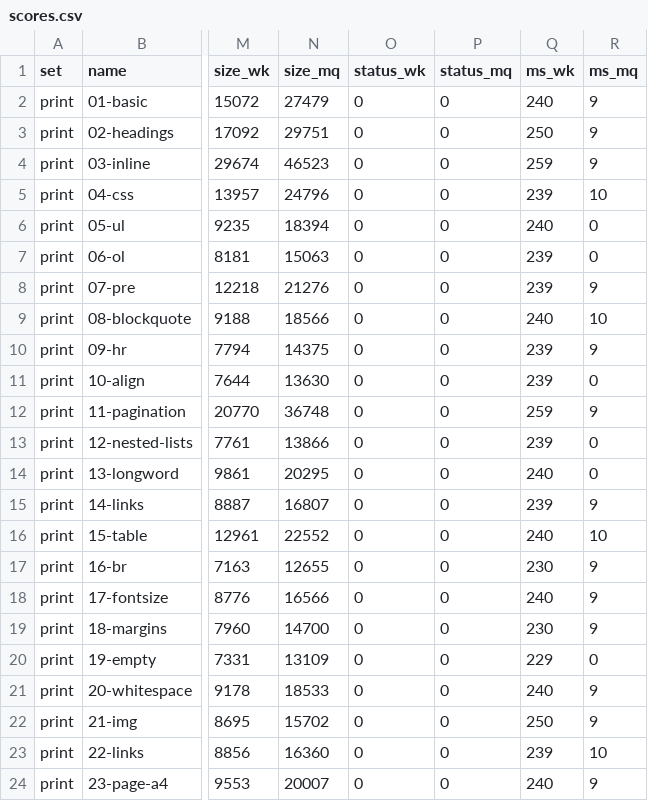
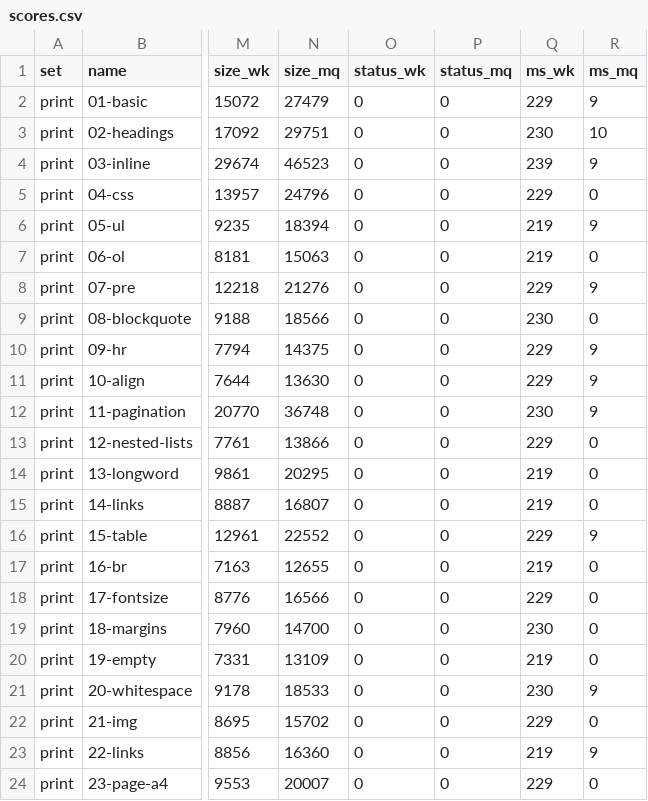
Before and after one commit to marqiushq/wkhtmltopdf-parity, a CSV file: results/0.12.7/linux-amd64/scores.csv, drawn as a sheet; only a part is shown, gaps mark what is left out; the diff covers the shown part only; the diff names each change by its address in the sheet, - before the commit and + after, or states it on an @@ line.

```diff
--- a/results/0.12.7/linux-amd64/scores.csv
+++ b/results/0.12.7/linux-amd64/scores.csv
-Q2 (ms_wk): 240
+Q2 (ms_wk): 229
-Q3 (ms_wk): 250
+Q3 (ms_wk): 230
-R3 (ms_mq): 9
+R3 (ms_mq): 10
-Q4 (ms_wk): 259
+Q4 (ms_wk): 239
-Q5 (ms_wk): 239
+Q5 (ms_wk): 229
-R5 (ms_mq): 10
+R5 (ms_mq): 0
-Q6 (ms_wk): 240
+Q6 (ms_wk): 219
-R6 (ms_mq): 0
+R6 (ms_mq): 9
-Q7 (ms_wk): 239
+Q7 (ms_wk): 219
-Q8 (ms_wk): 239
+Q8 (ms_wk): 229
-Q9 (ms_wk): 240
+Q9 (ms_wk): 230
-R9 (ms_mq): 10
+R9 (ms_mq): 0
-Q10:Q11 (ms_wk): 239
+Q10:Q11 (ms_wk): 229
-R11 (ms_mq): 0
+R11 (ms_mq): 9
-Q12 (ms_wk): 259
+Q12 (ms_wk): 230
-Q13 (ms_wk): 239
+Q13 (ms_wk): 229
-Q14 (ms_wk): 240
+Q14 (ms_wk): 219
-Q15 (ms_wk): 239
+Q15 (ms_wk): 219
-R15 (ms_mq): 9
+R15 (ms_mq): 0
-Q16 (ms_wk): 240
+Q16 (ms_wk): 229
-R16 (ms_mq): 10
+R16 (ms_mq): 9
-Q17 (ms_wk): 230
+Q17 (ms_wk): 219
-R17:R19 (ms_mq): 9
+R17:R19 (ms_mq): 0
-Q18 (ms_wk): 240
+Q18 (ms_wk): 229
-Q20 (ms_wk): 229
+Q20 (ms_wk): 219
-Q21 (ms_wk): 240
+Q21 (ms_wk): 230
-Q22 (ms_wk): 250
+Q22 (ms_wk): 229
-R22 (ms_mq): 9
+R22 (ms_mq): 0
-Q23 (ms_wk): 239
+Q23 (ms_wk): 219
-R23 (ms_mq): 10
+R23 (ms_mq): 9
-Q24 (ms_wk): 240
+Q24 (ms_wk): 229
-R24 (ms_mq): 9
+R24 (ms_mq): 0
```
Also changed, not shown: 156 edited cells elsewhere in this file, results/0.12.7/linux-arm64/scores.csv, results/history.tsv, 11 other files.
